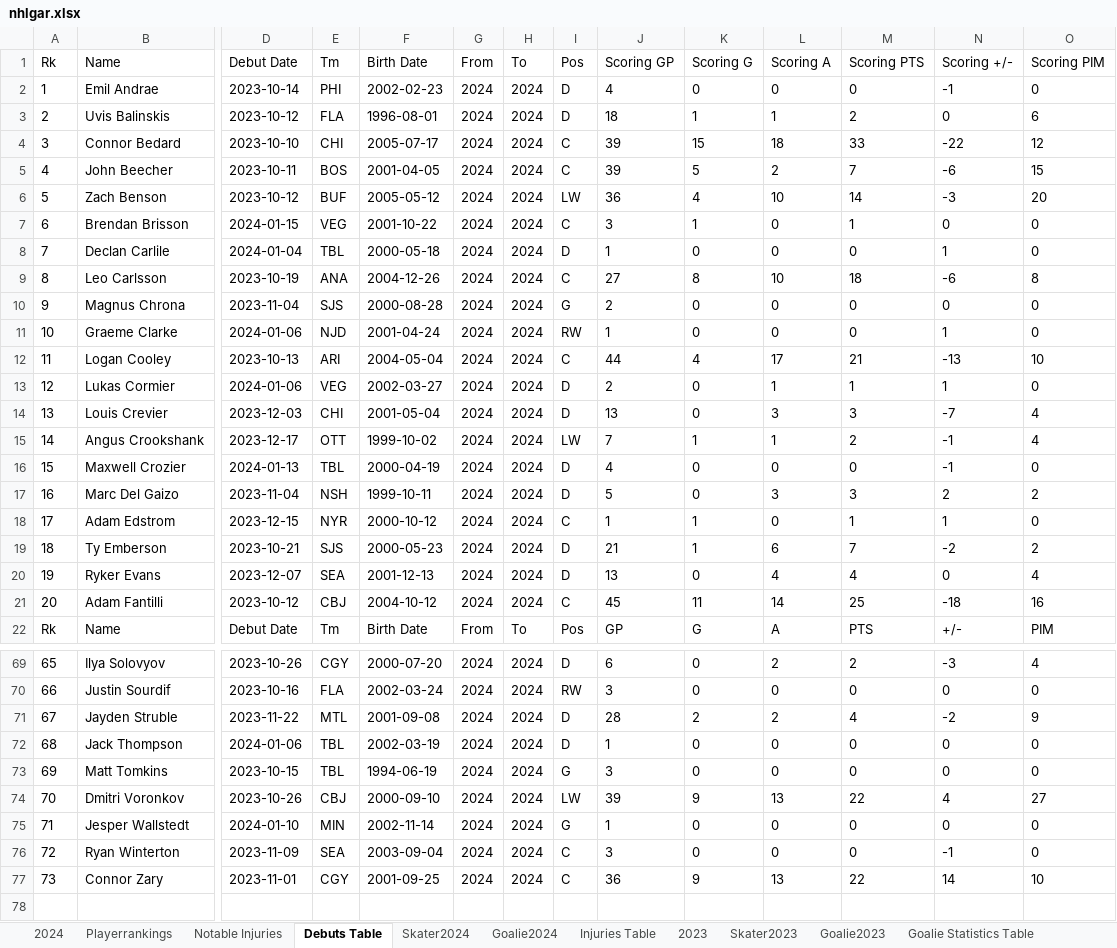
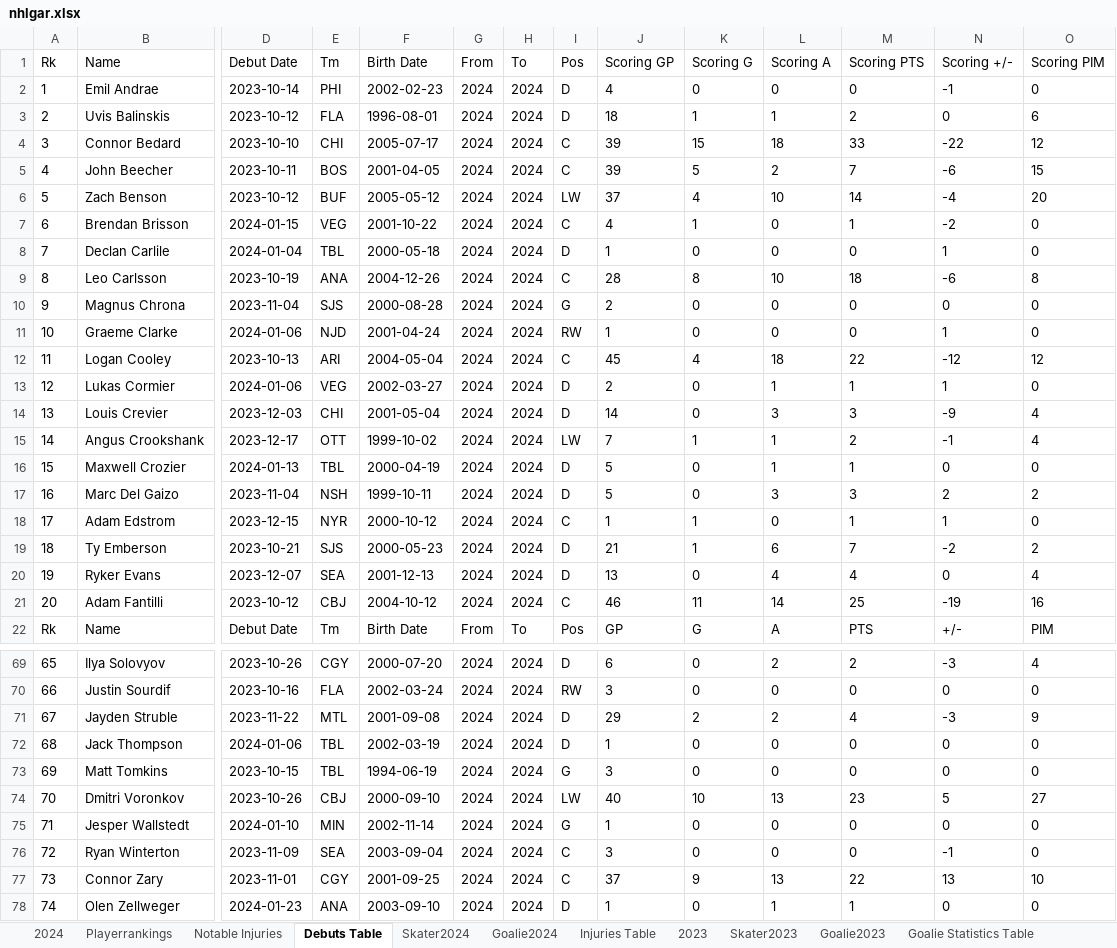
Before and after one commit to TeslaTruther/Hockey-Model, an Excel workbook: nhlgar.xlsx, sheet Debuts Table, drawn as a sheet; only a part is shown, gaps mark what is left out; values as stored, in another font and other column widths than the file's, no borders; table styles not drawn; rows hold the shown columns only; the diff covers the shown part only; the diff names each change by its address in the sheet, - before the commit and + after, or states it on an @@ line.

```diff
--- a/nhlgar.xlsx (sheet Debuts Table)
+++ b/nhlgar.xlsx (sheet Debuts Table)
-J6 (Scoring GP): 36
+J6 (Scoring GP): 37
-N6 (Scoring +/-): -3
+N6 (Scoring +/-): -4
-J7 (Scoring GP): 3
+J7 (Scoring GP): 4
-N7 (Scoring +/-): 0
+N7 (Scoring +/-): -2
-J9 (Scoring GP): 27
+J9 (Scoring GP): 28
-J12 (Scoring GP): 44
+J12 (Scoring GP): 45
-L12 (Scoring A): 17
+L12 (Scoring A): 18
-M12 (Scoring PTS): 21
+M12 (Scoring PTS): 22
-N12 (Scoring +/-): -13
+N12 (Scoring +/-): -12
-O12 (Scoring PIM): 10
+O12 (Scoring PIM): 12
-J14 (Scoring GP): 13
+J14 (Scoring GP): 14
-N14 (Scoring +/-): -7
+N14 (Scoring +/-): -9
-J16 (Scoring GP): 4
+J16 (Scoring GP): 5
-L16 (Scoring A): 0
+L16 (Scoring A): 1
-M16 (Scoring PTS): 0
+M16 (Scoring PTS): 1
-N16 (Scoring +/-): -1
+N16 (Scoring +/-): 0
-J21 (Scoring GP): 45
+J21 (Scoring GP): 46
-N21 (Scoring +/-): -18
+N21 (Scoring +/-): -19
-J71 (Scoring GP): 28
+J71 (Scoring GP): 29
-N71 (Scoring +/-): -2
+N71 (Scoring +/-): -3
-J74 (Scoring GP): 39
+J74 (Scoring GP): 40
-K74 (Scoring G): 9
+K74 (Scoring G): 10
-M74 (Scoring PTS): 22
+M74 (Scoring PTS): 23
-N74 (Scoring +/-): 4
+N74 (Scoring +/-): 5
-J77 (Scoring GP): 36
+J77 (Scoring GP): 37
-N77 (Scoring +/-): 14
+N77 (Scoring +/-): 13
+row 78: 74 | Olen Zellweger | 2024-01-23 | ANA | 2003-09-10 | 2024 | 2024 | D | 1 | 0 | 1 | 1 | 0 | 0
```
Also changed, not shown: 16 edited cells elsewhere in this sheet, sheet Skater Statistics Table, sheet Skater2024, sheet Goalie2024, sheet Goalie Statistics Table, sheet Playerrankings, sheet Injuries Table, 2 more sheets, formulas that keep their value, Performance.xlsx, 3 other files.
